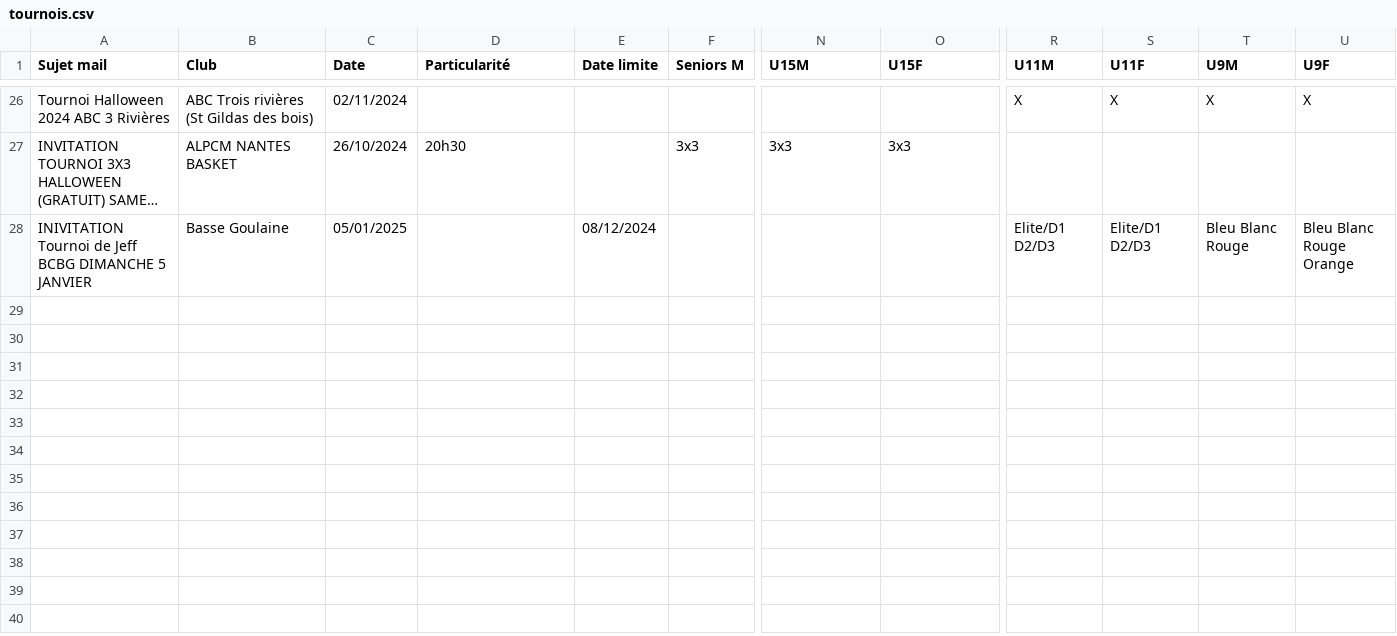
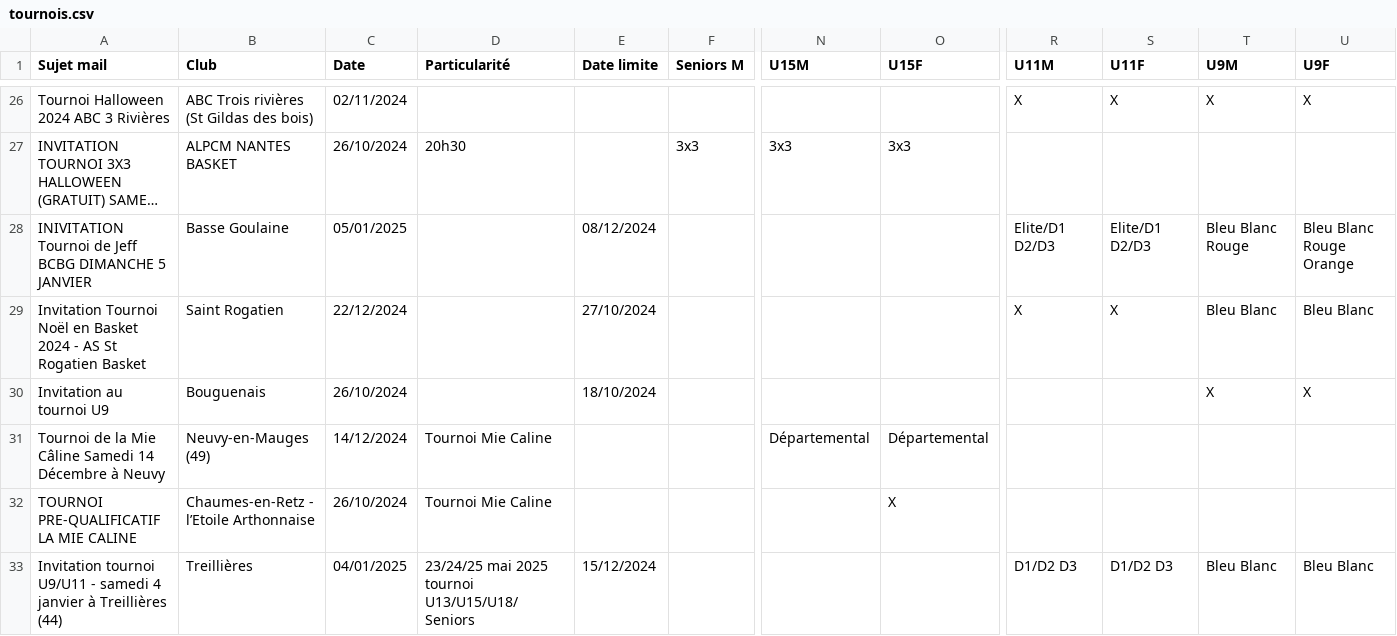
Before and after one commit to sfauvel/slb, a CSV file: tournois.csv, drawn as a sheet; only a part is shown, gaps mark what is left out; long unchanged cells end in …; rows hold the shown columns only; the diff names each change by its address in the sheet, - before the commit and + after, or states it on an @@ line.

Commit message:
Mise à jour des tournois

```diff
--- a/tournois.csv
+++ b/tournois.csv
+row 29: Invitation Tournoi Noël en Basket 2024 - AS St Rogatien Basket | Saint Rogatien | 22/12/2024 |  | 27/10/2024 |  |  |  | X | X | Bleu Blanc | Bleu Blanc
+row 30: Invitation au tournoi U9 | Bouguenais | 26/10/2024 |  | 18/10/2024 |  |  |  |  |  | X | X
+row 31: Tournoi de la Mie Câline Samedi 14 Décembre à Neuvy | Neuvy-en-Mauges (49) | 14/12/2024 | Tournoi Mie Caline |  |  | Départemental | Départemental
+row 32: TOURNOI PRE-QUALIFICATIF LA MIE CALINE | Chaumes-en-Retz - l’Etoile Arthonnaise | 26/10/2024 | Tournoi Mie Caline |  |  |  | X
+row 33: Invitation tournoi U9/U11 - samedi 4 janvier à Treillières (44) | Treillières | 04/01/2025 | 23/24/25 mai 2025 tournoi U13/U15/U18/Seniors | 15/12/2024 |  |  |  | D1/D2 D3 | D1/D2 D3 | Bleu Blanc | Bleu Blanc
```
Also changed, not shown: 1 other file.
